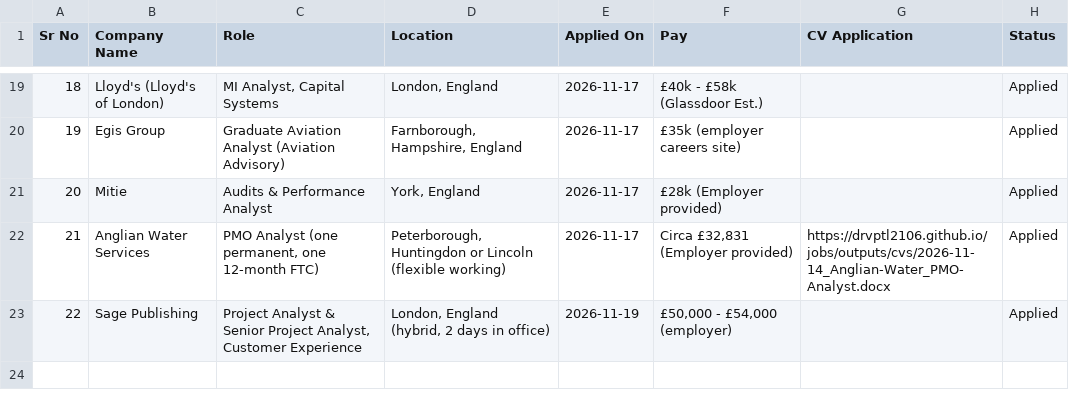
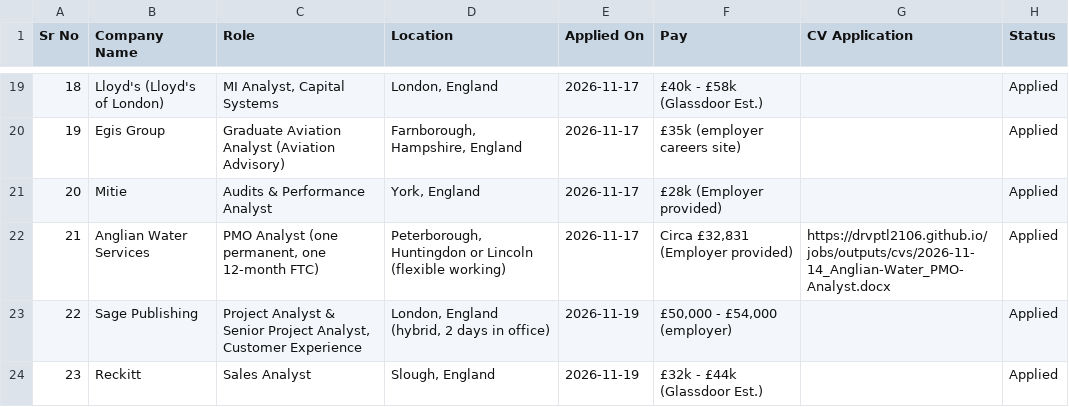
Before and after one commit to Drvptl2106/jobs, a CSV file: data/applied.csv, drawn as a sheet; only a part is shown, gaps mark what is left out.

```diff
--- a/data/applied.csv
+++ b/data/applied.csv
@@ -23 +23,2 @@ Sr No,Company Name,Role,Location,Applied On,Pay,CV Application,Status
 22,Sage Publishing,"Project Analyst & Senior Project Analyst, Customer Experience","London, England (hybrid, 2 days in office)",2026-11-19,"£50,000 - £54,000 (employer)",,Applied
+23,Reckitt,Sales Analyst,"Slough, England",2026-11-19,£32k - £44k (Glassdoor Est.),,Applied
```
Also changed, not shown: data/jobs.csv, 1 other file.
